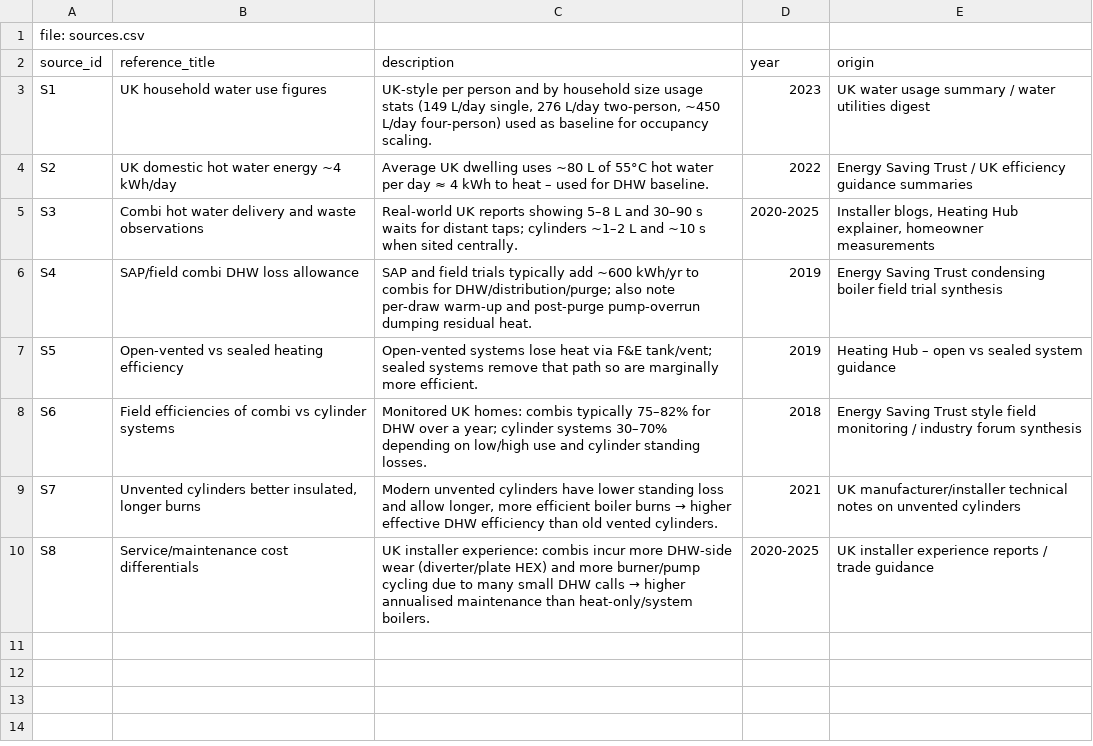
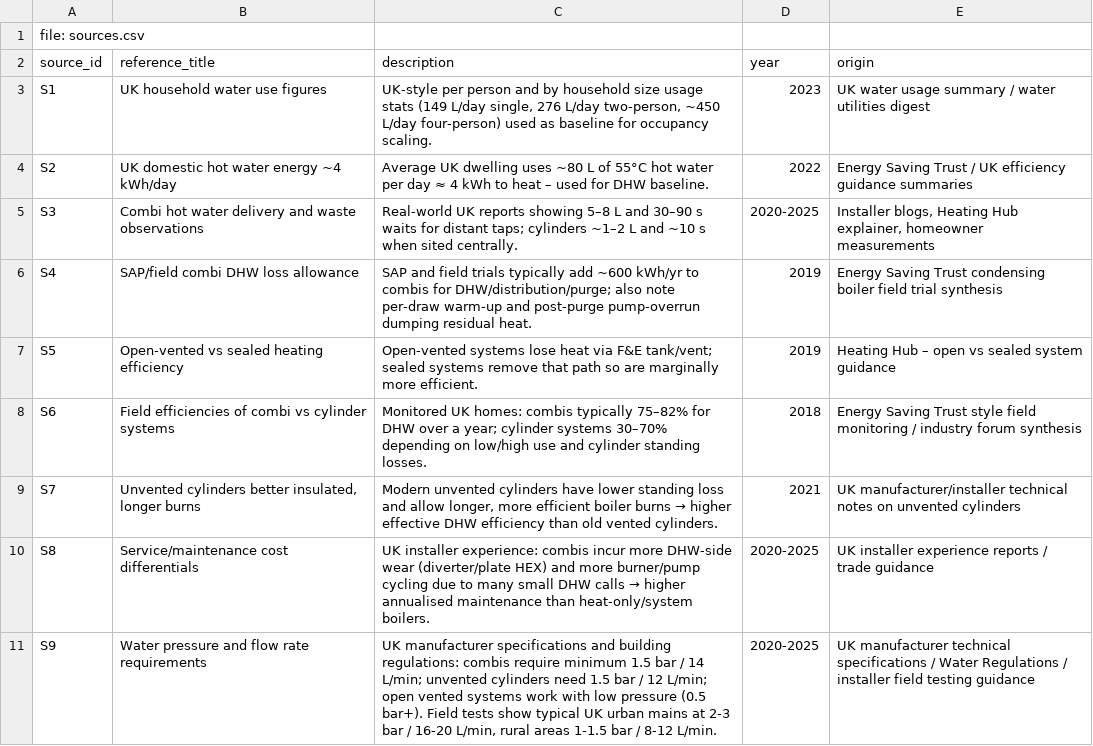
Before and after one commit to martinbibb-cmd/System-recommendation, a CSV file: Data/Sources.csv, drawn as a sheet.

```diff
--- a/Data/Sources.csv
+++ b/Data/Sources.csv
@@ -10 +10,2 @@ S7,"Unvented cylinders better insulated, longer burns","Modern unvented cylinder
 S8,"Service/maintenance cost differentials","UK installer experience: combis incur more DHW-side wear (diverter/plate HEX) and more burner/pump cycling due to many small DHW calls → higher annualised maintenance than heat-only/system boilers.",2020-2025,"UK installer experience reports / trade guidance"
+S9,"Water pressure and flow rate requirements","UK manufacturer specifications and building regulations: combis require minimum 1.5 bar / 14 L/min; unvented cylinders need 1.5 bar / 12 L/min; open vented systems work with low pressure (0.5 bar+). Field tests show typical UK urban mains at 2-3 bar / 16-20 L/min, rural areas 1-1.5 bar / 8-12 L/min.",2020-2025,"UK manufacturer technical specifications / Water Regulations / installer field testing guidance"
```
Also changed, not shown: Data/Performance.csv, 1 other file.
